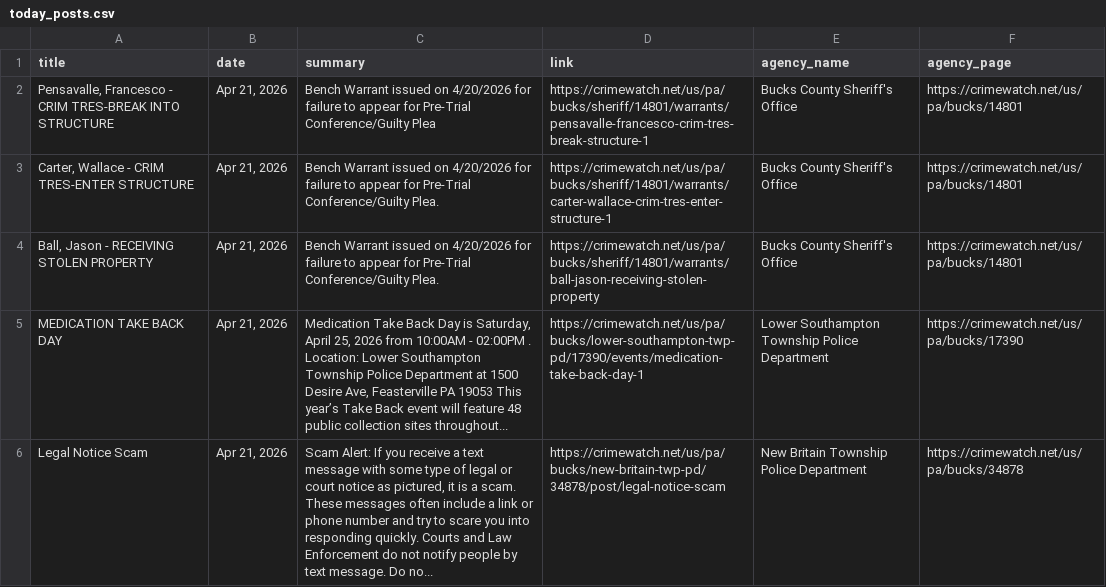
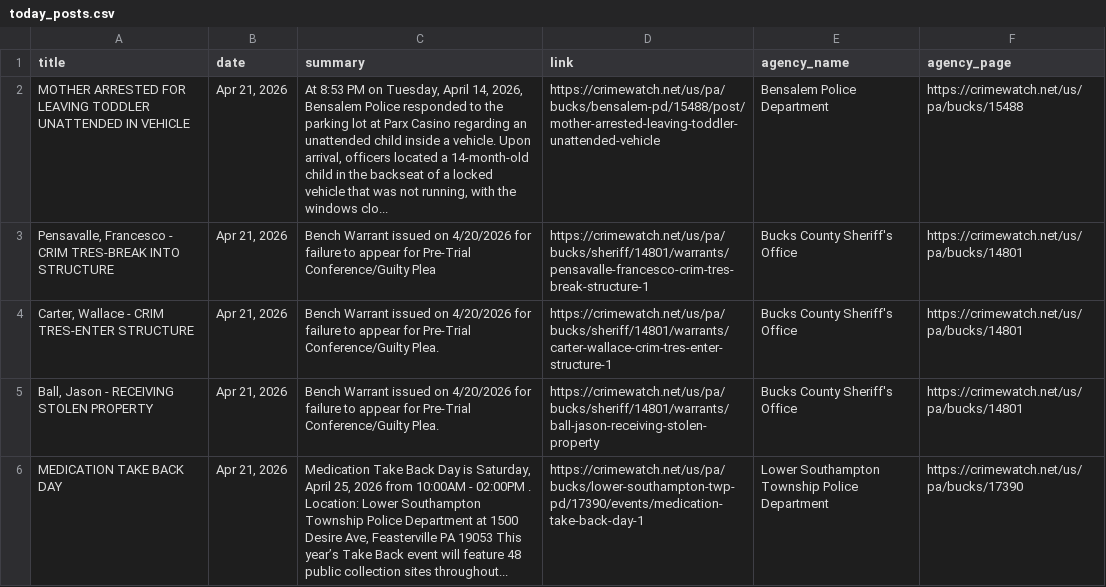
Before and after one commit to CUlleryUSATRepos/BucksCrimeWatchRepo, a CSV file: scripts/data/today_posts.csv, drawn as a sheet; only a part is shown; the shorter side is filled out with more unchanged rows; the diff names each change by its address in the sheet, - before the commit and + after, or states it on an @@ line.

Commit message:
Auto update CrimeWatch dashboard

```diff
--- a/scripts/data/today_posts.csv
+++ b/scripts/data/today_posts.csv
+row 2: MOTHER ARRESTED FOR LEAVING TODDLER UNATTENDED IN VEHICLE | Apr 21, 2026 | At 8:53 PM on Tuesday, April 14, 2026, Bensalem Police responded to the parking lot at Parx Casino regarding an unattended child inside a vehicle. Upon arrival, officers located a 14-month-old child in the backseat of a locked vehicle that was not running, with the windows clo... | https://crimewatch.net/us/pa/bucks/bensalem-pd/15488/post/mother-arrested-leaving-toddler-unattended-vehicle | Bensalem Police Department | https://crimewatch.net/us/pa/bucks/15488
```
Also changed, not shown: 1 other file.
